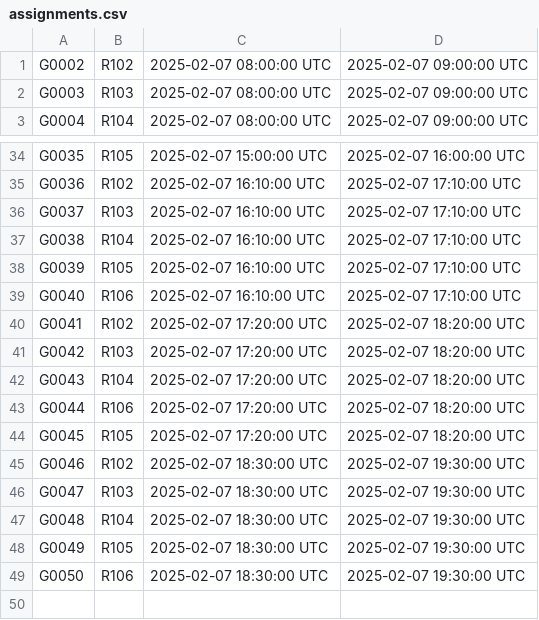
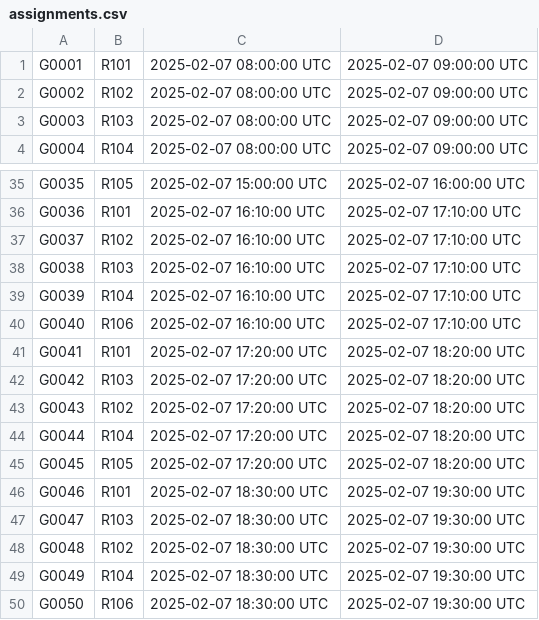
Before and after one commit to gitMiko0/HaskellRAT, a CSV file: assignments.csv, drawn as a sheet; only a part is shown, gaps mark what is left out; addresses are those after the commit; the diff covers the shown part only; the diff names each change by its address in the sheet, - before the commit and + after, or states it on an @@ line.

```diff
--- a/assignments.csv
+++ b/assignments.csv
+row 1: G0001 | R101 | 2025-02-07 08:00:00 UTC | 2025-02-07 09:00:00 UTC
-B36: R102
+B36: R101
-B37: R103
+B37: R102
-B38: R104
+B38: R103
-B39: R105
+B39: R104
-B41: R102
+B41: R101
-B43: R104
+B43: R102
-B44: R106
+B44: R104
-B46: R102
+B46: R101
-B48: R104
+B48: R102
-B49: R105
+B49: R104
```
Also changed, not shown: 23 edited cells elsewhere in this file, 5 other files.
